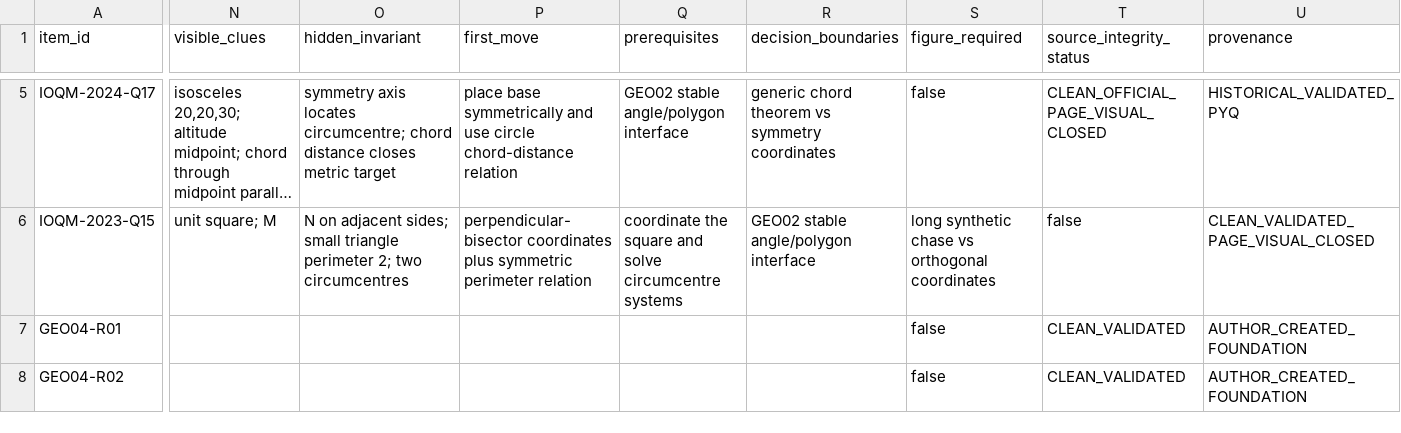
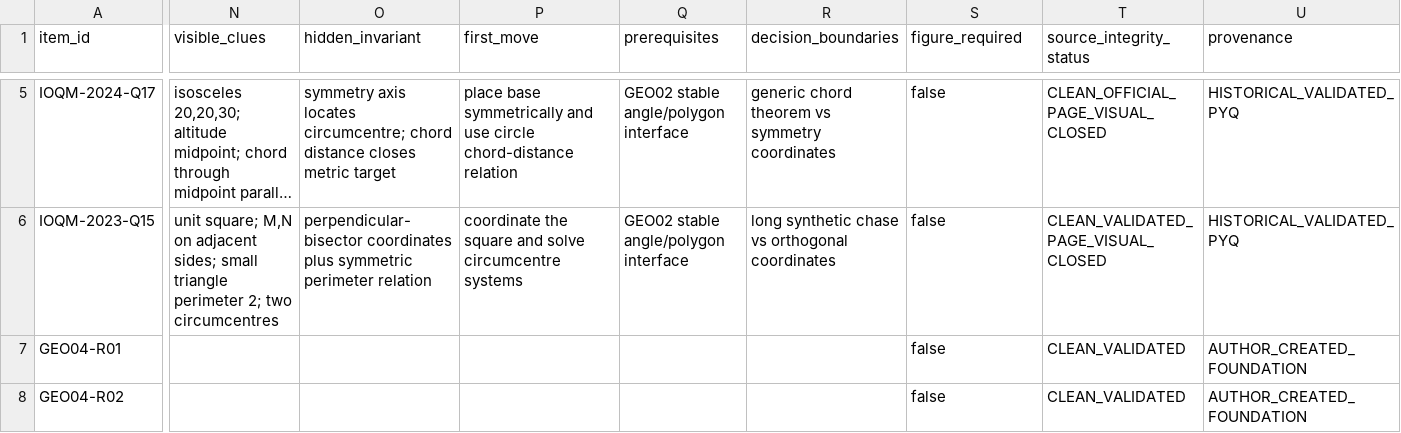
Before and after one commit to reallaksh19/Common, a CSV file: Grade 9/Mathematics/IOQM/03_Main_Topics/GEO-04_Circles_Cyclicity_Tangency/Item_Metadata.csv, drawn as a sheet; only a part is shown, gaps mark what is left out; long unchanged cells end in …; the diff covers the shown part only; the diff names each change by its address in the sheet, - before the commit and + after, or states it on an @@ line.

```diff
--- a/Grade 9/Mathematics/IOQM/03_Main_Topics/GEO-04_Circles_Cyclicity_Tangency/Item_Metadata.csv
+++ b/Grade 9/Mathematics/IOQM/03_Main_Topics/GEO-04_Circles_Cyclicity_Tangency/Item_Metadata.csv
-N6 (visible_clues): unit square; M
+N6 (visible_clues): unit square; M,N on adjacent sides; small triangle perimeter 2; two circumcentres
-O6 (hidden_invariant): N on adjacent sides; small triangle perimeter 2; two circumcentres
+O6 (hidden_invariant): perpendicular-bisector coordinates plus symmetric perimeter relation
-P6 (first_move): perpendicular-bisector coordinates plus symmetric perimeter relation
+P6 (first_move): coordinate the square and solve circumcentre systems
-Q6 (prerequisites): coordinate the square and solve circumcentre systems
+Q6 (prerequisites): GEO02 stable angle/polygon interface
-R6 (decision_boundaries): GEO02 stable angle/polygon interface
+R6 (decision_boundaries): long synthetic chase vs orthogonal coordinates
-S6 (figure_required): long synthetic chase vs orthogonal coordinates
+S6 (figure_required): false
-T6 (source_integrity_status): false
+T6 (source_integrity_status): CLEAN_VALIDATED_PAGE_VISUAL_CLOSED
-U6 (provenance): CLEAN_VALIDATED_PAGE_VISUAL_CLOSED
+U6 (provenance): HISTORICAL_VALIDATED_PYQ
```
Also changed, not shown: 43 edited cells elsewhere in this file.
